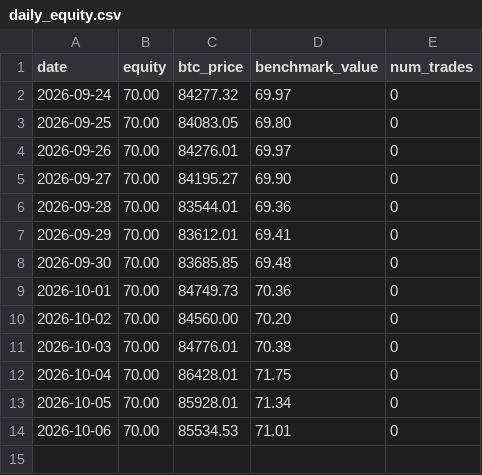
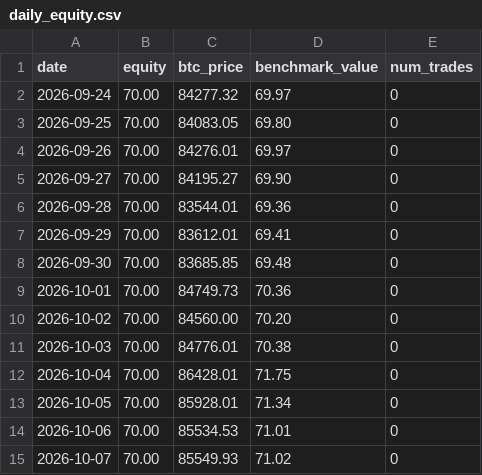
Before and after one commit to OuYangThermal/ai-70u-trading-experiment, a CSV file: data/daily_equity.csv, drawn as a sheet; the diff names each change by its address in the sheet, - before the commit and + after, or states it on an @@ line.

Commit message:
update data/daily_equity.csv

```diff
--- a/data/daily_equity.csv
+++ b/data/daily_equity.csv
+row 15: 2026-10-07 | 70.00 | 85549.93 | 71.02 | 0
```
